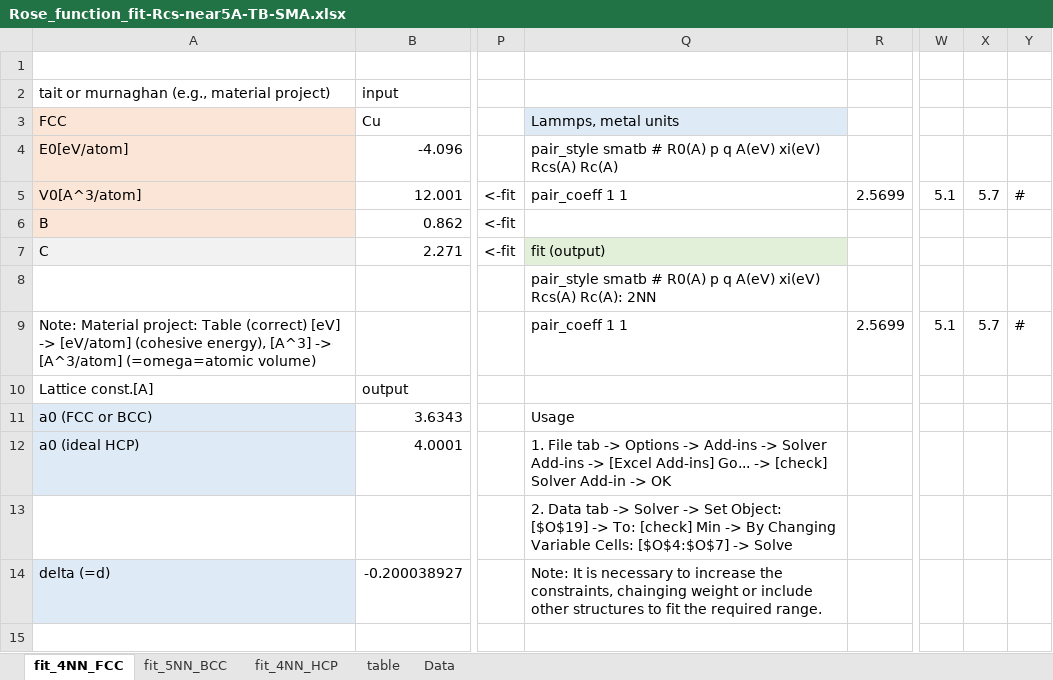
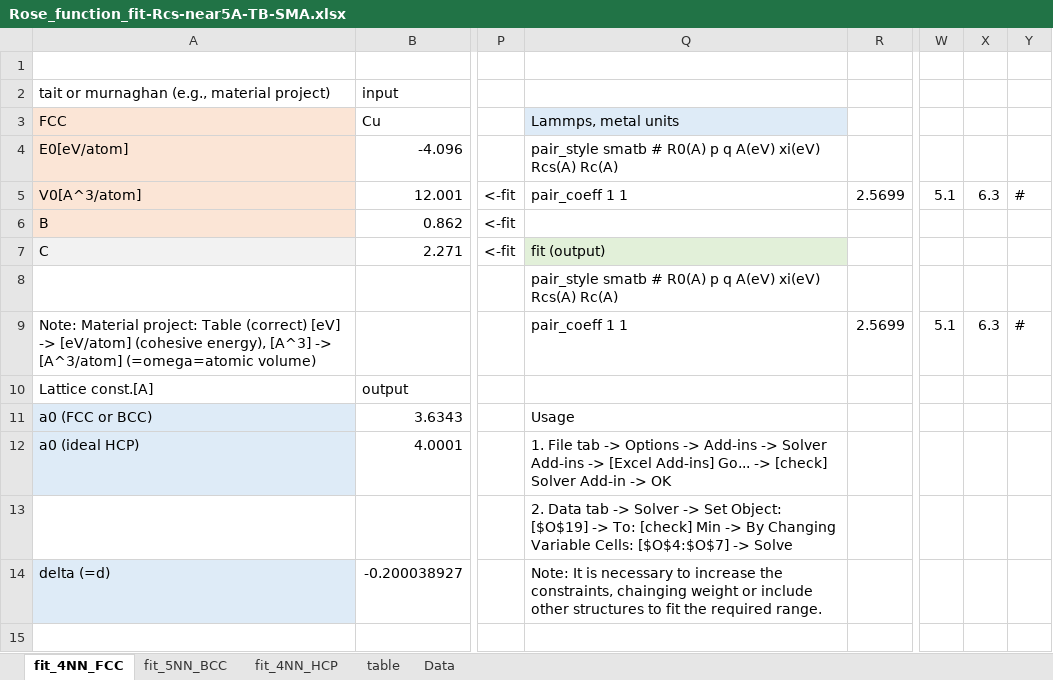
Before and after one commit to by-student-2017/lammps_education_metal_win, an Excel workbook: potentials/smatb/Rose_function_fit-Rcs-near5A-TB-SMA.xlsx, sheet fit_4NN_FCC, drawn as a sheet; only a part is shown, gaps mark what is left out; values as stored, in another font and other column widths than the file's, no borders; charts and pictures not drawn; the diff names each change by its address in the sheet, - before the commit and + after, or states it on an @@ line.

```diff
--- a/potentials/smatb/Rose_function_fit-Rcs-near5A-TB-SMA.xlsx (sheet fit_4NN_FCC)
+++ b/potentials/smatb/Rose_function_fit-Rcs-near5A-TB-SMA.xlsx (sheet fit_4NN_FCC)
-X5: 5.7
+X5: 6.3
-Q8: …xi(eV) Rcs(A) Rc(A): 2NN
+Q8: …xi(eV) Rcs(A) Rc(A)
-X9: 5.7
+X9: 6.3
```
Also changed, not shown: sheet fit_5NN_BCC, sheet fit_4NN_HCP.
